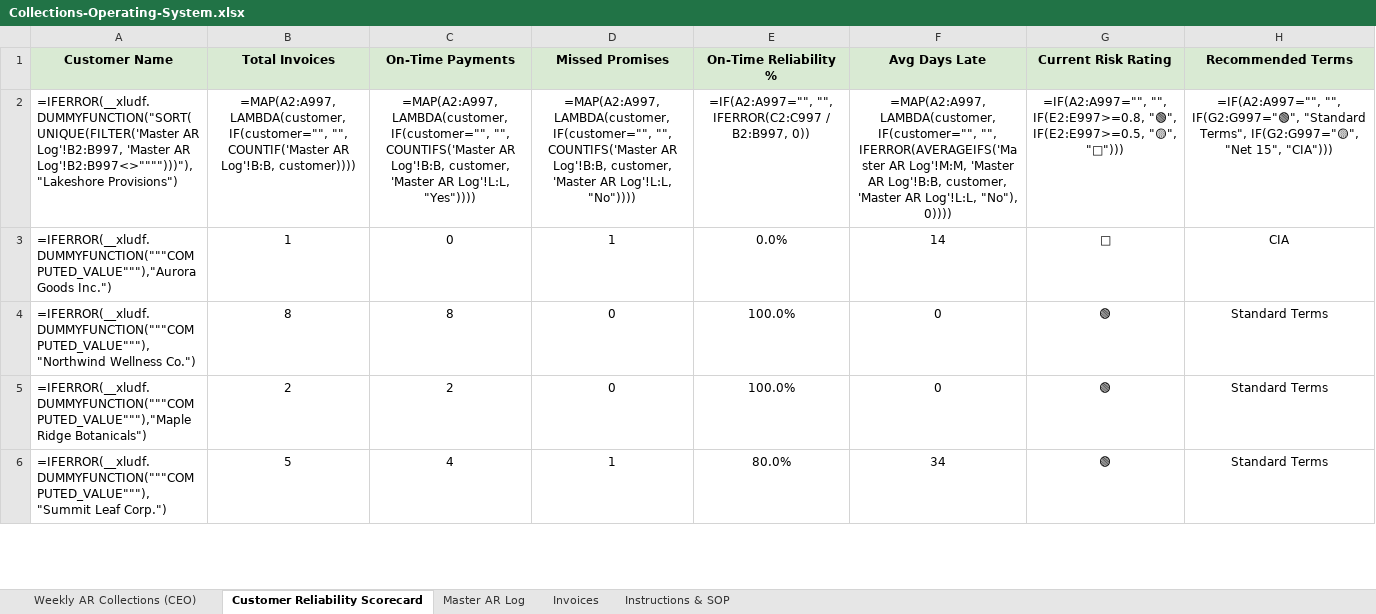
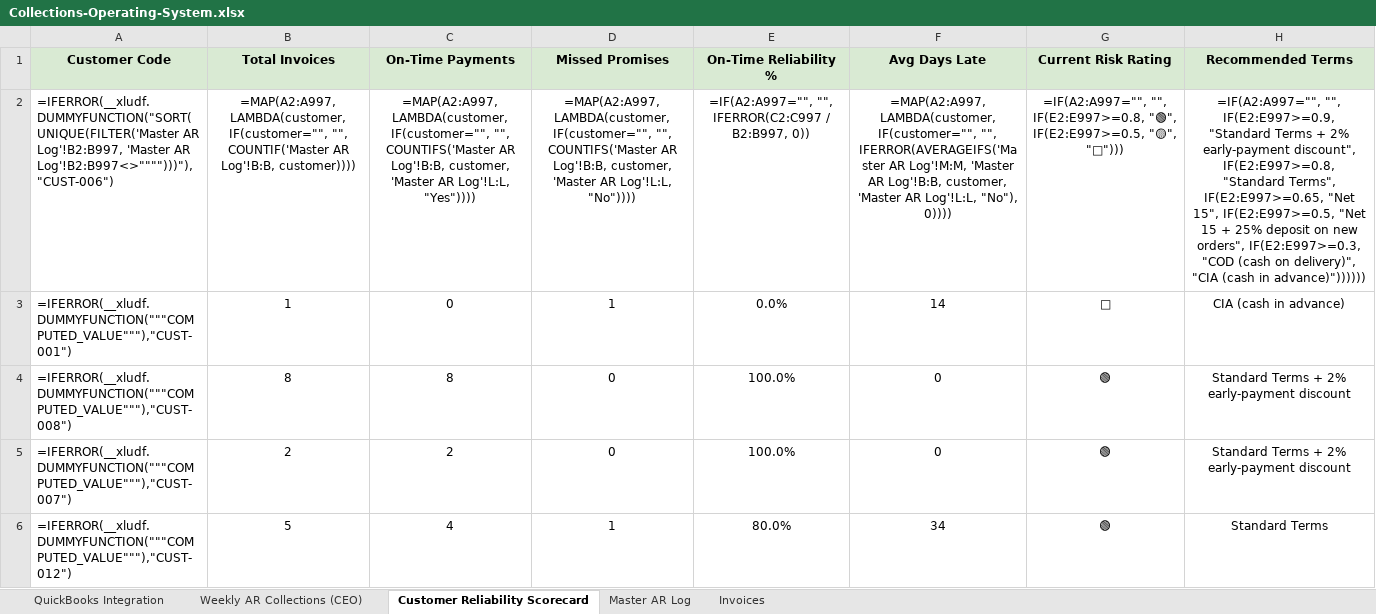
Before and after one commit to ghorbanianhamed/collection-operating-system, an Excel workbook: sample/Collections-Operating-System.xlsx, sheet Customer Reliability Scorecard, drawn as a sheet; only a part is shown; values as stored, in another font and other column widths than the file's, no borders; formulas without a stored value are shown as written; the diff covers the shown part only; the diff names each change by its address in the sheet, - before the commit and + after, or states it on an @@ line.

```diff
--- a/sample/Collections-Operating-System.xlsx (sheet Customer Reliability Scorecard)
+++ b/sample/Collections-Operating-System.xlsx (sheet Customer Reliability Scorecard)
-sheet tab: Instructions & SOP
+sheet tab: QuickBooks Integration
-A1: Customer Name
+A1: Customer Code
-A2 (Customer Code): …'Master AR Log'!B2:B997<>"""")))"),"Lakeshore Provisions")
+A2 (Customer Code): …'Master AR Log'!B2:B997<>"""")))"),"CUST-006")
-H2 (Recommended Terms): =IF(A2:A997="", "", IF(G2:G997="🟢", "Standard Terms", IF(G2:G997="🟡", "Net 15", "CIA")))
+H2 (Recommended Terms): =IF(A2:A997="", "", IF(E2:E997>=0.9, "Standard Terms + 2% early-payment discount", IF(E2:E997>=0.8, "Standard Terms", IF(E2:E997>=0.65, "Net 15", IF(E2:E997>=0.5, "Net 15 + 25% deposit on new orders", IF(E2:E997>=0.3, "COD (cash on delivery)", "CIA (cash in advance)"))))))
-A3 (Customer Code): =IFERROR(__xludf.DUMMYFUNCTION("""COMPUTED_VALUE"""),"Aurora Goods Inc.")
+A3 (Customer Code): =IFERROR(__xludf.DUMMYFUNCTION("""COMPUTED_VALUE"""),"CUST-001")
-H3 (Recommended Terms): CIA
+H3 (Recommended Terms): CIA (cash in advance)
-A4 (Customer Code): =IFERROR(__xludf.DUMMYFUNCTION("""COMPUTED_VALUE"""),"Northwind Wellness Co.")
+A4 (Customer Code): =IFERROR(__xludf.DUMMYFUNCTION("""COMPUTED_VALUE"""),"CUST-008")
-H4:H5 (Recommended Terms): Standard Terms
+H4:H5 (Recommended Terms): Standard Terms + 2% early-payment discount
-A5 (Customer Code): =IFERROR(__xludf.DUMMYFUNCTION("""COMPUTED_VALUE"""),"Maple Ridge Botanicals")
+A5 (Customer Code): =IFERROR(__xludf.DUMMYFUNCTION("""COMPUTED_VALUE"""),"CUST-007")
-A6 (Customer Code): =IFERROR(__xludf.DUMMYFUNCTION("""COMPUTED_VALUE"""),"Summit Leaf Corp.")
+A6 (Customer Code): =IFERROR(__xludf.DUMMYFUNCTION("""COMPUTED_VALUE"""),"CUST-012")
```
Also changed, not shown: 10 edited cells elsewhere in this sheet, sheet Master AR Log, sheet Invoices, sheet Weekly AR Collections (CEO), 2 other files.
